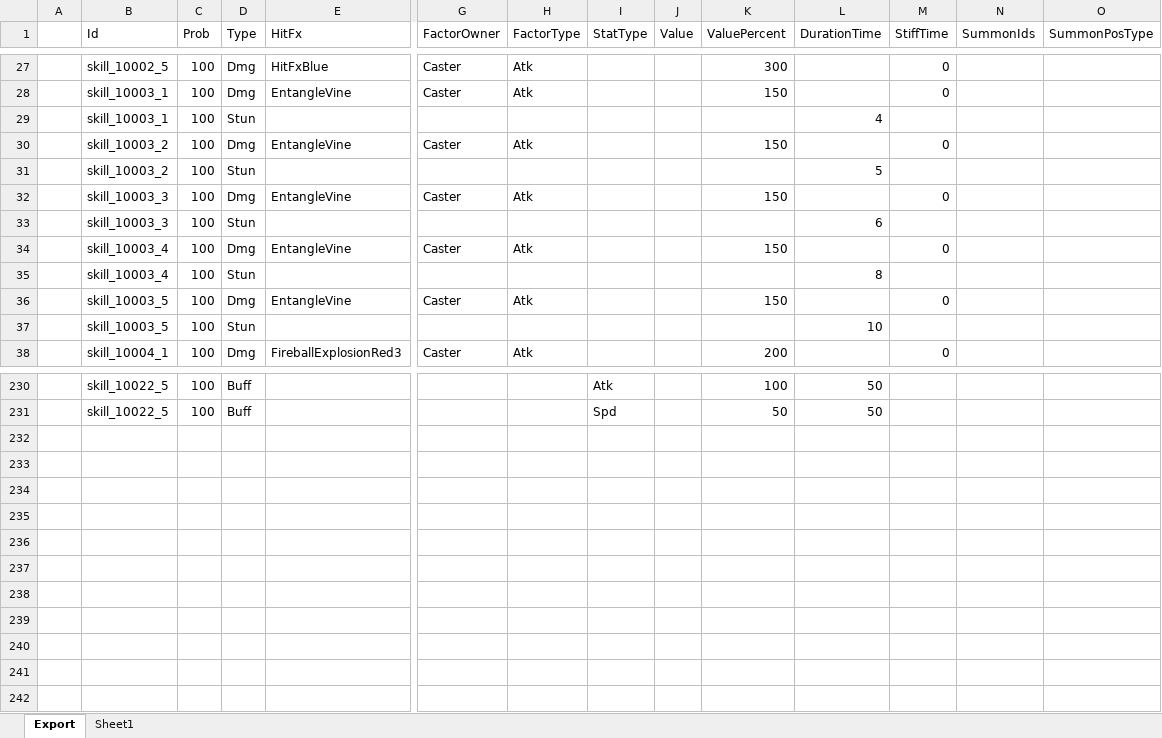
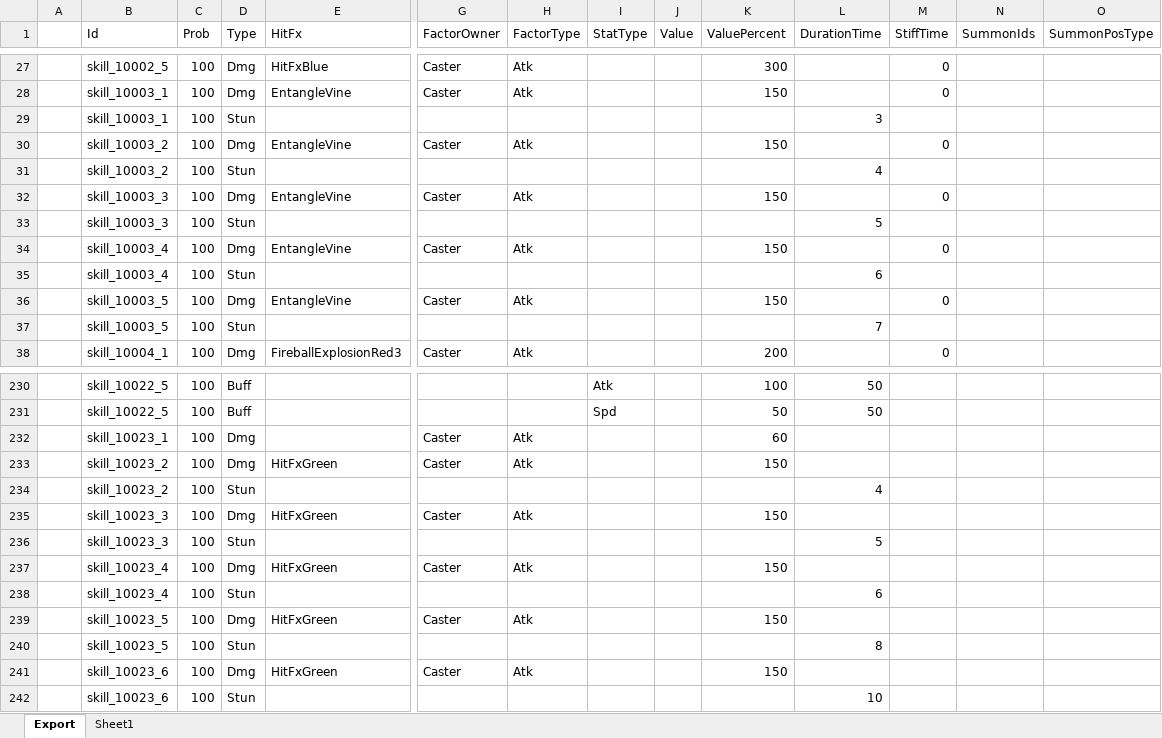
Before and after one commit to BlindBullet/ProjectDF, an Excel workbook: Assets/DataTables~/HitresultChart.xlsm, sheet Export, drawn as a sheet; only a part is shown, gaps mark what is left out; values as stored, in another font and other column widths than the file's, no borders; charts and pictures not drawn; rows hold the shown columns only; the diff covers the shown part only; the diff names each change by its address in the sheet, - before the commit and + after, or states it on an @@ line.

```diff
--- a/Assets/DataTables~/HitresultChart.xlsm (sheet Export)
+++ b/Assets/DataTables~/HitresultChart.xlsm (sheet Export)
-L29 (DurationTime): 4
+L29 (DurationTime): 3
-L31 (DurationTime): 5
+L31 (DurationTime): 4
-L33 (DurationTime): 6
+L33 (DurationTime): 5
-L35 (DurationTime): 8
+L35 (DurationTime): 6
-L37 (DurationTime): 10
+L37 (DurationTime): 7
+row 232:  | skill_10023_1 | 100 | Dmg |  | Caster | Atk |  |  | 60
+row 233:  | skill_10023_2 | 100 | Dmg | HitFxGreen | Caster | Atk |  |  | 150
+row 234:  | skill_10023_2 | 100 | Stun |  |  |  |  |  |  | 4
+row 235:  | skill_10023_3 | 100 | Dmg | HitFxGreen | Caster | Atk |  |  | 150
+row 236:  | skill_10023_3 | 100 | Stun |  |  |  |  |  |  | 5
+row 237:  | skill_10023_4 | 100 | Dmg | HitFxGreen | Caster | Atk |  |  | 150
+row 238:  | skill_10023_4 | 100 | Stun |  |  |  |  |  |  | 6
+row 239:  | skill_10023_5 | 100 | Dmg | HitFxGreen | Caster | Atk |  |  | 150
+row 240:  | skill_10023_5 | 100 | Stun |  |  |  |  |  |  | 8
+row 241:  | skill_10023_6 | 100 | Dmg | HitFxGreen | Caster | Atk |  |  | 150
+row 242:  | skill_10023_6 | 100 | Stun |  |  |  |  |  |  | 10
```
Also changed, not shown: 11 edited cells elsewhere in this sheet, charts or pictures, Assets/DataTables~/FxChart.xlsm, Assets/DataTables~/HeroChart.xlsm, 23 other files.
